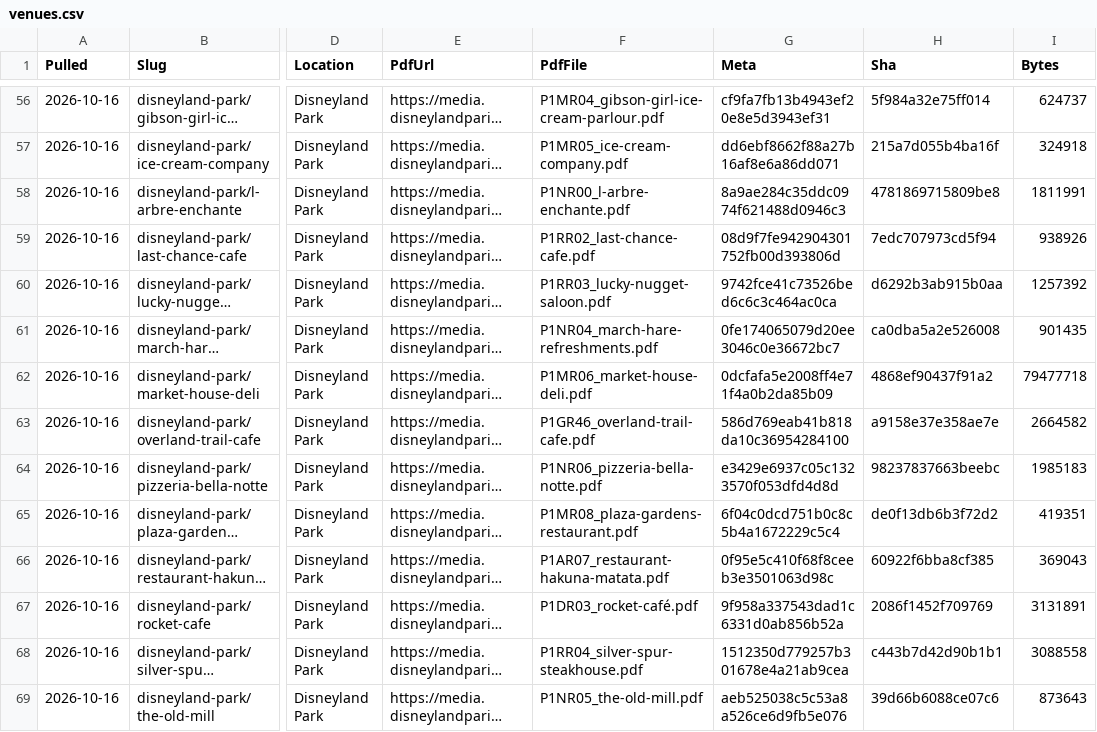
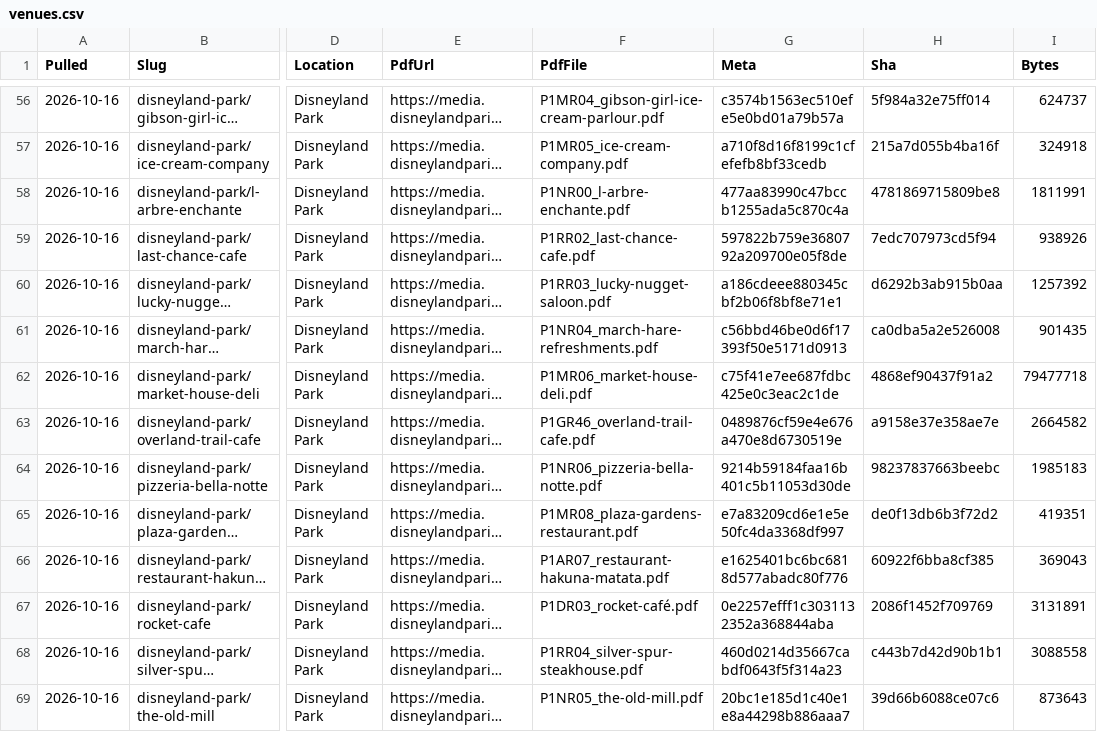
Before and after one commit to scoopdisney/paris-menu-watch, a CSV file: data/venues.csv, drawn as a sheet; only a part is shown, gaps mark what is left out; long unchanged cells end in …; the diff covers the shown part only; the diff names each change by its address in the sheet, - before the commit and + after, or states it on an @@ line.

```diff
--- a/data/venues.csv
+++ b/data/venues.csv
-G56 (Meta): cf9fa7fb13b4943ef20e8e5d3943ef31
+G56 (Meta): c3574b1563ec510efe5e0bd01a79b57a
-G57 (Meta): dd6ebf8662f88a27b16af8e6a86dd071
+G57 (Meta): a710f8d16f8199c1cfefefb8bf33cedb
-G58 (Meta): 8a9ae284c35ddc0974f621488d0946c3
+G58 (Meta): 477aa83990c47bccb1255ada5c870c4a
-G59 (Meta): 08d9f7fe942904301752fb00d393806d
+G59 (Meta): 597822b759e3680792a209700e05f8de
-G60 (Meta): 9742fce41c73526bed6c6c3c464ac0ca
+G60 (Meta): a186cdeee880345cbf2b06f8bf8e71e1
-G61 (Meta): 0fe174065079d20ee3046c0e36672bc7
+G61 (Meta): c56bbd46be0d6f17393f50e5171d0913
-G62 (Meta): 0dcfafa5e2008ff4e71f4a0b2da85b09
+G62 (Meta): c75f41e7ee687fdbc425e0c3eac2c1de
-G63 (Meta): 586d769eab41b818da10c36954284100
+G63 (Meta): 0489876cf59e4e676a470e8d6730519e
-G64 (Meta): e3429e6937c05c1323570f053dfd4d8d
+G64 (Meta): 9214b59184faa16b401c5b11053d30de
-G65 (Meta): 6f04c0dcd751b0c8c5b4a1672229c5c4
+G65 (Meta): e7a83209cd6e1e5e50fc4da3368df997
-G66 (Meta): 0f95e5c410f68f8ceeb3e3501063d98c
+G66 (Meta): e1625401bc6bc6818d577abadc80f776
-G67 (Meta): 9f958a337543dad1c6331d0ab856b52a
+G67 (Meta): 0e2257efff1c3031132352a368844aba
-G68 (Meta): 1512350d779257b301678e4a21ab9cea
+G68 (Meta): 460d0214d35667cabdf0643f5f314a23
-G69 (Meta): aeb525038c5c53a8a526ce6d9fb5e076
+G69 (Meta): 20bc1e185d1c40e1e8a44298b886aaa7
```
Also changed, not shown: 65 edited cells elsewhere in this file.
